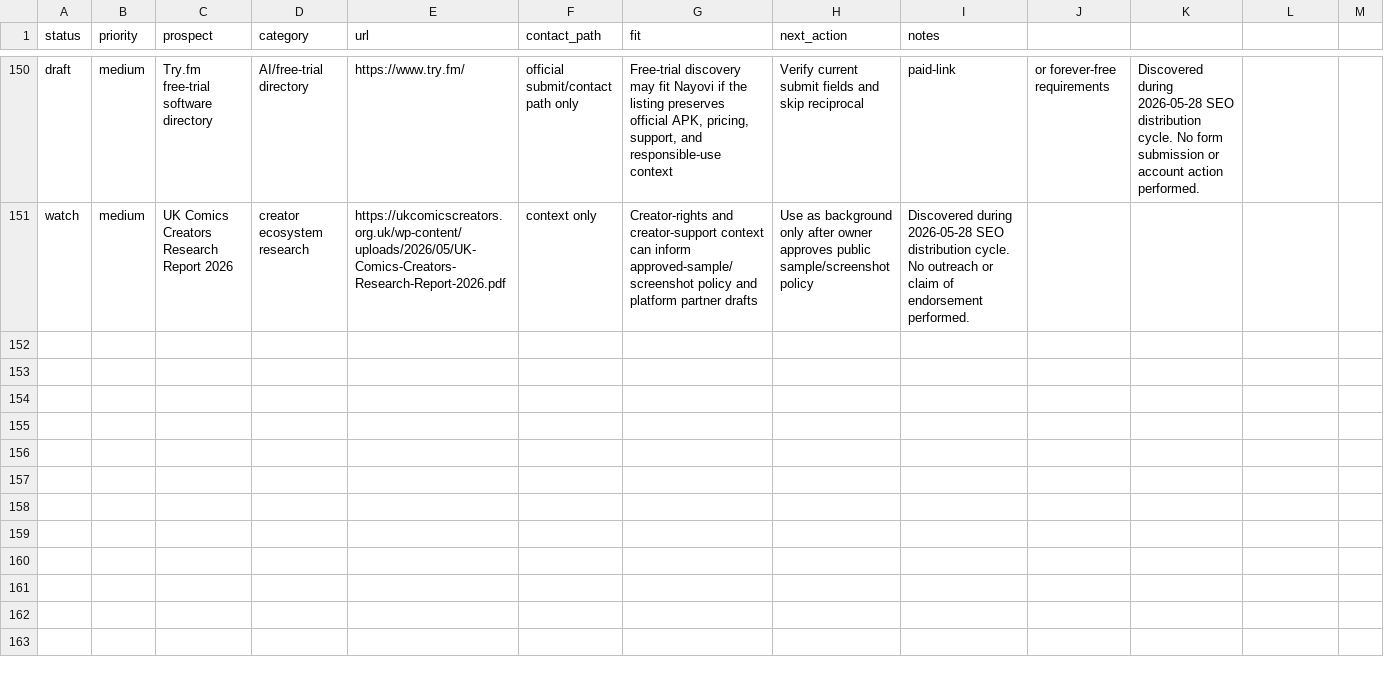
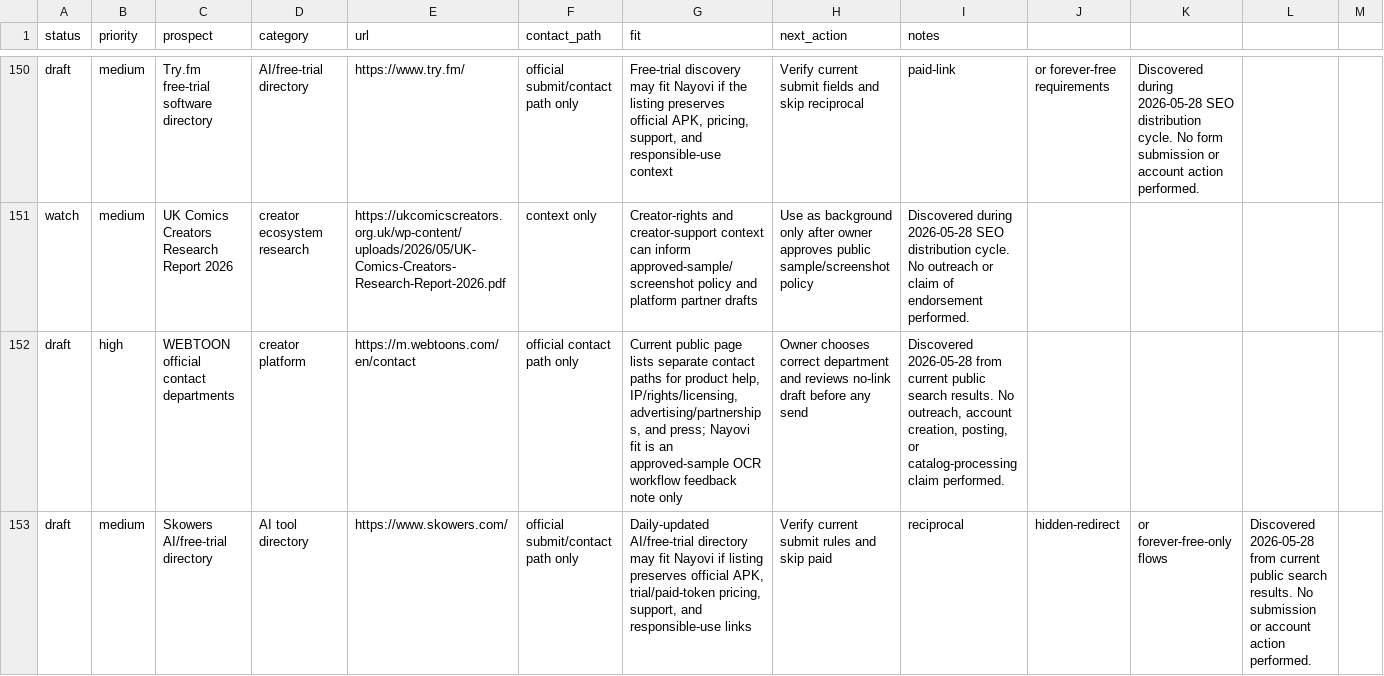
Before and after one commit to borjiomar38/tachi-back, a CSV file: docs/growth/backlink-prospects.csv, drawn as a sheet; only a part is shown, gaps mark what is left out; the diff covers the shown part only.

Commit message:
Add creator screenshot rights SEO packet

```diff
--- a/docs/growth/backlink-prospects.csv
+++ b/docs/growth/backlink-prospects.csv
@@ -151 +151,3 @@ draft,medium,Try.fm free-trial software directory,AI/free-trial directory,https:
 watch,medium,UK Comics Creators Research Report 2026,creator ecosystem research,https://ukcomicscreators.org.uk/wp-content/uploads/2026/05/UK-Comics-Creators-Research-Report-2026.pdf,context only,"Creator-rights and creator-support context can inform approved-sample/screenshot policy and platform partner drafts",Use as background only after owner approves public sample/screenshot policy,"Discovered during 2026-05-28 SEO distribution cycle. No outreach or claim of endorsement performed."
+draft,high,WEBTOON official contact departments,creator platform,https://m.webtoons.com/en/contact,official contact path only,"Current public page lists separate contact paths for product help, IP/rights/licensing, advertising/partnerships, and press; Nayovi fit is an approved-sample OCR workflow feedback note only",Owner chooses correct department and reviews no-link draft before any send,"Discovered 2026-05-28 from current public search results. No outreach, account creation, posting, or catalog-processing claim performed."
+draft,medium,Skowers AI/free-trial directory,AI tool directory,https://www.skowers.com/,official submit/contact path only,"Daily-updated AI/free-trial directory may fit Nayovi if listing preserves official APK, trial/paid-token pricing, support, and responsible-use links",Verify current submit rules and skip paid, reciprocal, hidden-redirect, or forever-free-only flows,"Discovered 2026-05-28 from current public search results. No submission or account action performed."
```
Also changed, not shown: 2 added rows elsewhere in this file, 7 other files.
